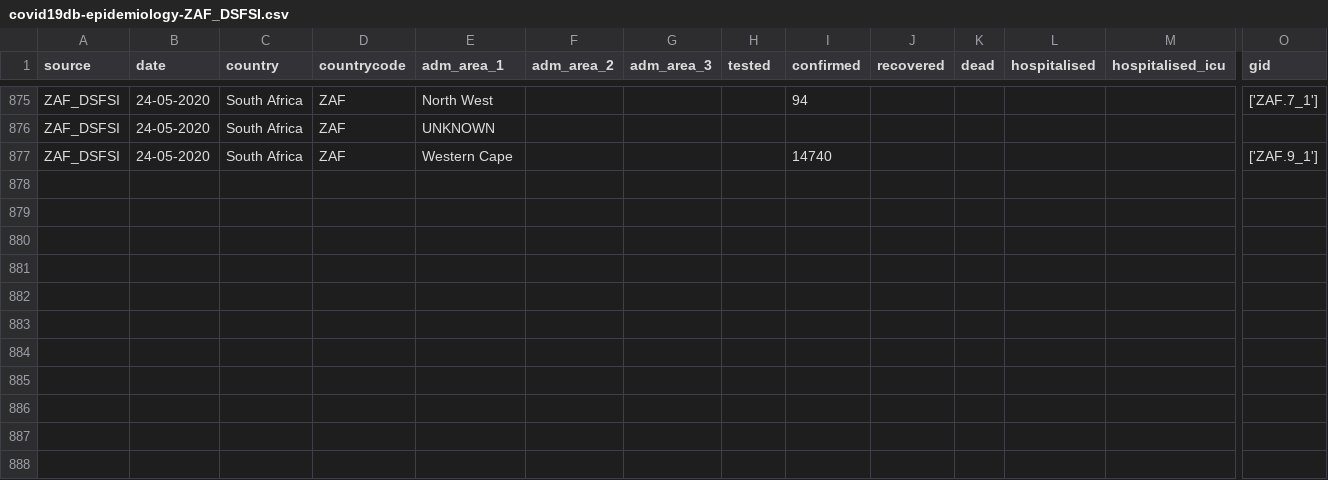
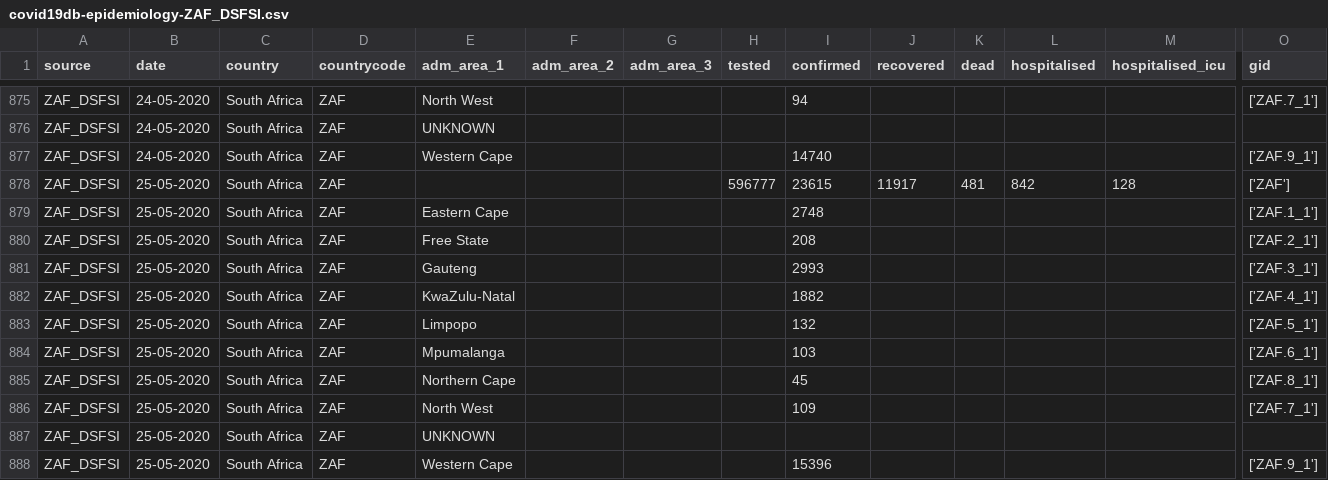
Before and after one commit to covid19db/data-archive, a CSV file: data-epidemiology/covid19db-epidemiology-ZAF_DSFSI.csv, drawn as a sheet; only a part is shown, gaps mark what is left out; rows hold the shown columns only; the diff names each change by its address in the sheet, - before the commit and + after, or states it on an @@ line.

```diff
--- a/data-epidemiology/covid19db-epidemiology-ZAF_DSFSI.csv
+++ b/data-epidemiology/covid19db-epidemiology-ZAF_DSFSI.csv
+row 878: ZAF_DSFSI | 25-05-2020 | South Africa | ZAF |  |  |  | 596777 | 23615 | 11917 | 481 | 842 | 128 | ['ZAF']
+row 879: ZAF_DSFSI | 25-05-2020 | South Africa | ZAF | Eastern Cape |  |  |  | 2748 |  |  |  |  | ['ZAF.1_1']
+row 880: ZAF_DSFSI | 25-05-2020 | South Africa | ZAF | Free State |  |  |  | 208 |  |  |  |  | ['ZAF.2_1']
+row 881: ZAF_DSFSI | 25-05-2020 | South Africa | ZAF | Gauteng |  |  |  | 2993 |  |  |  |  | ['ZAF.3_1']
+row 882: ZAF_DSFSI | 25-05-2020 | South Africa | ZAF | KwaZulu-Natal |  |  |  | 1882 |  |  |  |  | ['ZAF.4_1']
+row 883: ZAF_DSFSI | 25-05-2020 | South Africa | ZAF | Limpopo |  |  |  | 132 |  |  |  |  | ['ZAF.5_1']
+row 884: ZAF_DSFSI | 25-05-2020 | South Africa | ZAF | Mpumalanga |  |  |  | 103 |  |  |  |  | ['ZAF.6_1']
+row 885: ZAF_DSFSI | 25-05-2020 | South Africa | ZAF | Northern Cape |  |  |  | 45 |  |  |  |  | ['ZAF.8_1']
+row 886: ZAF_DSFSI | 25-05-2020 | South Africa | ZAF | North West |  |  |  | 109 |  |  |  |  | ['ZAF.7_1']
+row 887: ZAF_DSFSI | 25-05-2020 | South Africa | ZAF | UNKNOWN
+row 888: ZAF_DSFSI | 25-05-2020 | South Africa | ZAF | Western Cape |  |  |  | 15396 |  |  |  |  | ['ZAF.9_1']
```
Also changed, not shown: data-epidemiology/covid19db-epidemiology-BRA_MSHM.csv, data-epidemiology/covid19db-epidemiology-EU_ZH.csv, 13 other files.
